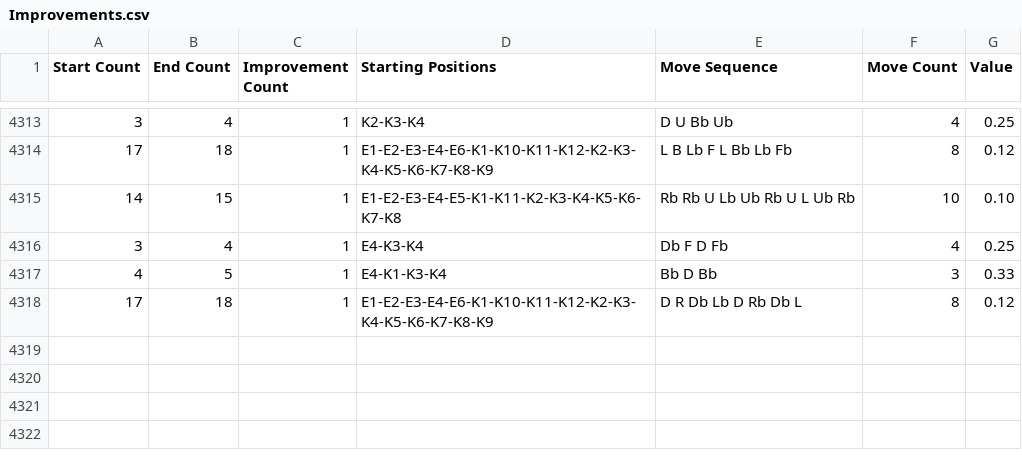
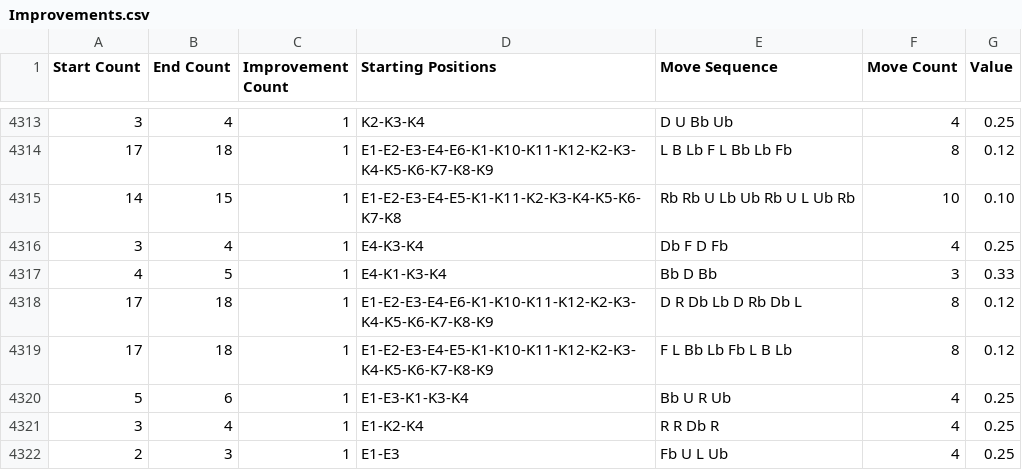
Before and after one commit to sk1goog/02_LearningMoves, a CSV file: Improvements.csv, drawn as a sheet; only a part is shown, gaps mark what is left out; the diff names each change by its address in the sheet, - before the commit and + after, or states it on an @@ line.

```diff
--- a/Improvements.csv
+++ b/Improvements.csv
+row 4319: 17 | 18 | 1 | E1-E2-E3-E4-E5-K1-K10-K11-K12-K2-K3-K4-K5-K6-K7-K8-K9 | F L Bb Lb Fb L B Lb | 8 | 0.12
+row 4320: 5 | 6 | 1 | E1-E3-K1-K3-K4 | Bb U R Ub | 4 | 0.25
+row 4321: 3 | 4 | 1 | E1-K2-K4 | R R Db R | 4 | 0.25
+row 4322: 2 | 3 | 1 | E1-E3 | Fb U L Ub | 4 | 0.25
```
Also changed, not shown: 1 other file.
